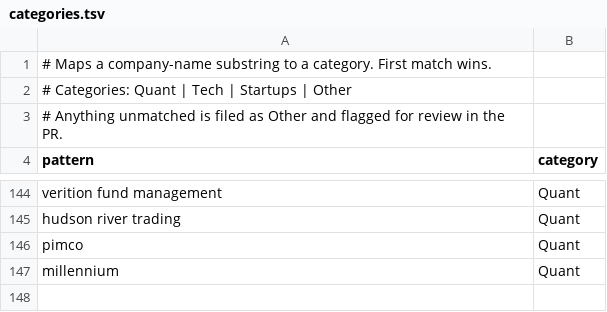
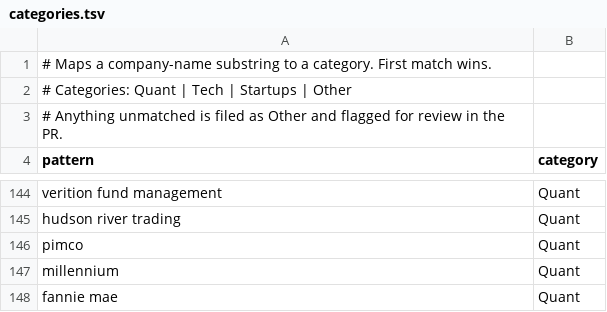
Before and after one commit to IanLeung12/2027-SWE-Intern-Postings, a TSV file: data/categories.tsv, drawn as a sheet; only a part is shown, gaps mark what is left out; the diff names each change by its address in the sheet, - before the commit and + after, or states it on an @@ line.

```diff
--- a/data/categories.tsv
+++ b/data/categories.tsv
+row 148: fannie mae | Quant
```
Also changed, not shown: 1 other file.
